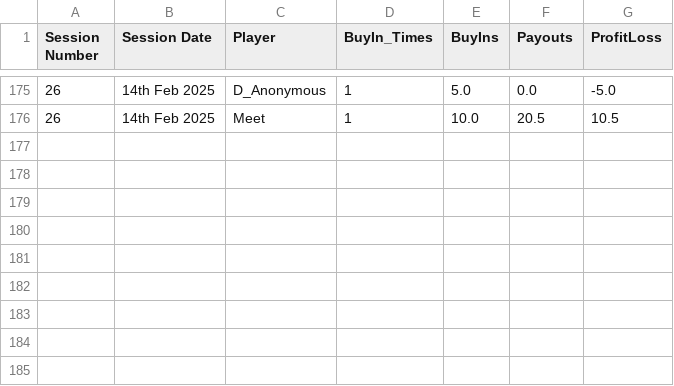
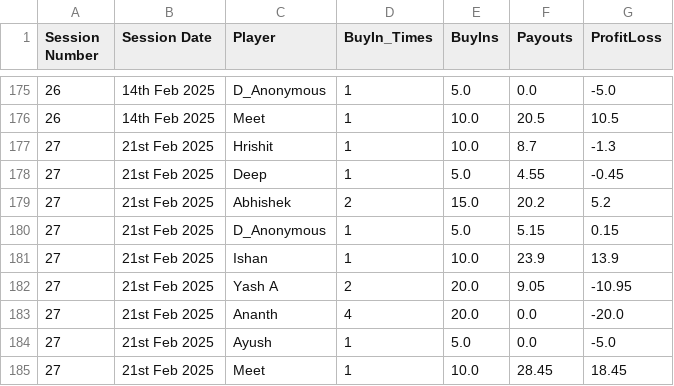
Before and after one commit to meet989898/Poker-Stats, a CSV file: player_statistics_by_session.csv, drawn as a sheet; only a part is shown, gaps mark what is left out.

Commit message:
Updated Stats - 21st February 2025

```diff
--- a/player_statistics_by_session.csv
+++ b/player_statistics_by_session.csv
@@ -176 +176,10 @@ Session Number,Session Date,Player,BuyIn_Times,BuyIns,Payouts,ProfitLoss
 26,14th Feb 2025,Meet,1,10.0,20.5,10.5
+27,21st Feb 2025,Hrishit,1,10.0,8.7,-1.3
+27,21st Feb 2025,Deep,1,5.0,4.55,-0.45
+27,21st Feb 2025,Abhishek,2,15.0,20.2,5.2
+27,21st Feb 2025,D_Anonymous,1,5.0,5.15,0.15
+27,21st Feb 2025,Ishan,1,10.0,23.9,13.9
+27,21st Feb 2025,Yash A,2,20.0,9.05,-10.95
+27,21st Feb 2025,Ananth,4,20.0,0.0,-20.0
+27,21st Feb 2025,Ayush,1,5.0,0.0,-5.0
+27,21st Feb 2025,Meet,1,10.0,28.45,18.45
```
